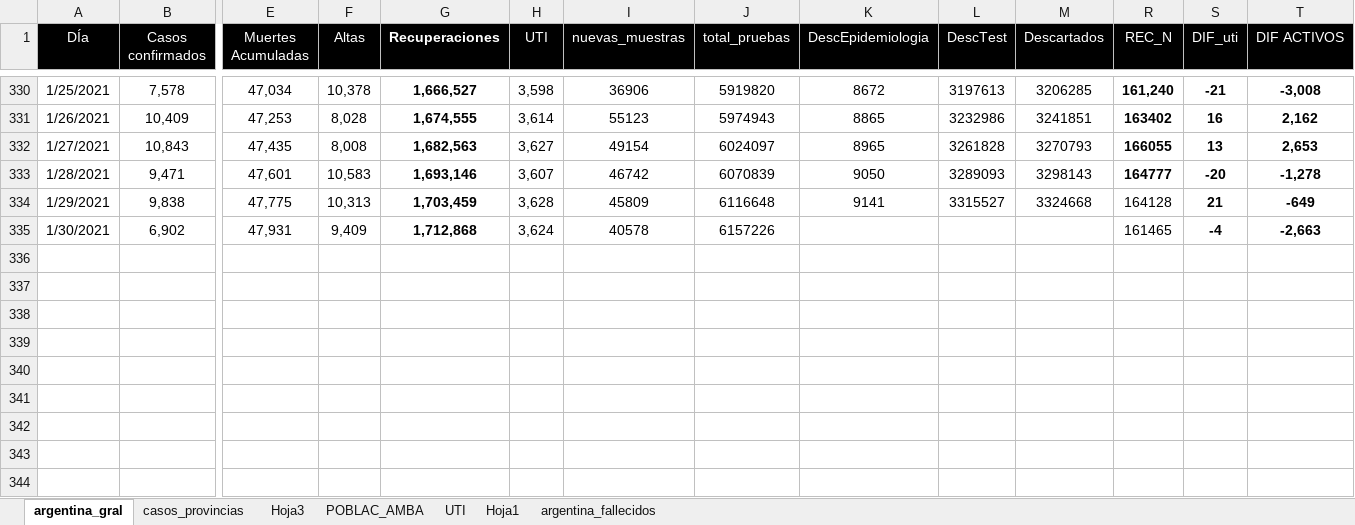
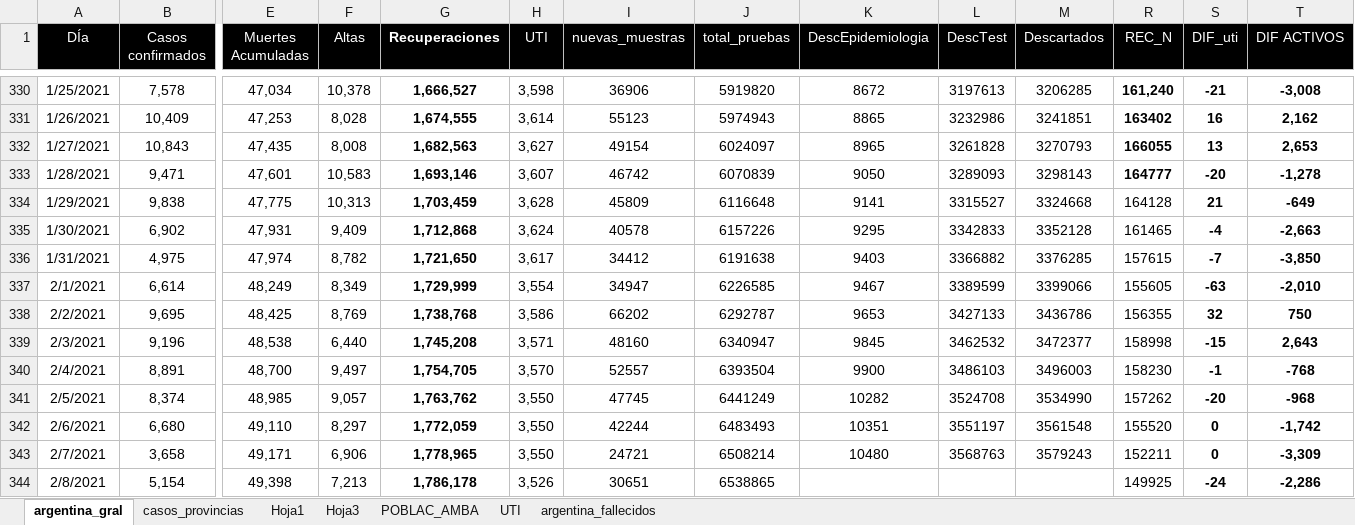
Before and after one commit to GIBD/covid, an Excel workbook: data/argentina.xlsx, sheet argentina_gral, drawn as a sheet; only a part is shown, gaps mark what is left out; values as stored, in another font and other column widths than the file's, no borders; charts and pictures not drawn; rows hold the shown columns only; the diff names each change by its address in the sheet, - before the commit and + after, or states it on an @@ line.

```diff
--- a/data/argentina.xlsx (sheet argentina_gral)
+++ b/data/argentina.xlsx (sheet argentina_gral)
@@ sheet tab order changed: argentina_gral | casos_provincias | Hoja1 | Hoja3 | POBLAC_AMBA | UTI | argentina_fallecidos @@
-K335 (DescEpidemiologia): (empty)
+K335 (DescEpidemiologia): 9295
-L335 (DescTest): (empty)
+L335 (DescTest): 3342833
-M335 (Descartados): (empty)
+M335 (Descartados): 3352128
+row 336: 1/31/2021 | 4,975 | 47,974 | 8,782 | 1,721,650 | 3,617 | 34412 | 6191638 | 9403 | 3366882 | 3376285 | 157615 | -7 | -3,850
+row 337: 2/1/2021 | 6,614 | 48,249 | 8,349 | 1,729,999 | 3,554 | 34947 | 6226585 | 9467 | 3389599 | 3399066 | 155605 | -63 | -2,010
+row 338: 2/2/2021 | 9,695 | 48,425 | 8,769 | 1,738,768 | 3,586 | 66202 | 6292787 | 9653 | 3427133 | 3436786 | 156355 | 32 | 750
+row 339: 2/3/2021 | 9,196 | 48,538 | 6,440 | 1,745,208 | 3,571 | 48160 | 6340947 | 9845 | 3462532 | 3472377 | 158998 | -15 | 2,643
+row 340: 2/4/2021 | 8,891 | 48,700 | 9,497 | 1,754,705 | 3,570 | 52557 | 6393504 | 9900 | 3486103 | 3496003 | 158230 | -1 | -768
+row 341: 2/5/2021 | 8,374 | 48,985 | 9,057 | 1,763,762 | 3,550 | 47745 | 6441249 | 10282 | 3524708 | 3534990 | 157262 | -20 | -968
+row 342: 2/6/2021 | 6,680 | 49,110 | 8,297 | 1,772,059 | 3,550 | 42244 | 6483493 | 10351 | 3551197 | 3561548 | 155520 | 0 | -1,742
+row 343: 2/7/2021 | 3,658 | 49,171 | 6,906 | 1,778,965 | 3,550 | 24721 | 6508214 | 10480 | 3568763 | 3579243 | 152211 | 0 | -3,309
+row 344: 2/8/2021 | 5,154 | 49,398 | 7,213 | 1,786,178 | 3,526 | 30651 | 6538865 |  |  |  | 149925 | -24 | -2,286
```
Also changed, not shown: sheet casos_provincias, sheet Hoja1, sheet Hoja3, formulas that keep their value, data/entre_rios_casos.xlsx.
